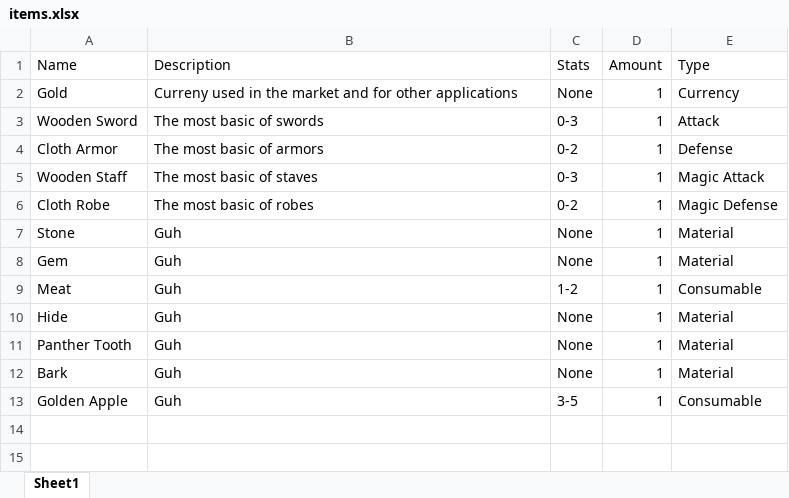
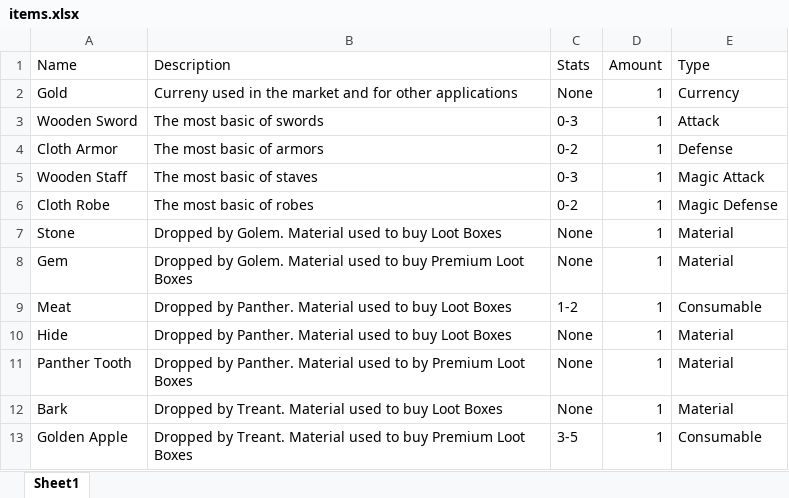
Before and after one commit to BabyDinos/RPG, an Excel workbook: items.xlsx, sheet Sheet1, drawn as a sheet; values as stored, in another font and other column widths than the file's, no borders; the diff names each change by its address in the sheet, - before the commit and + after, or states it on an @@ line.

Commit message:
Add files via upload

```diff
--- a/items.xlsx (sheet Sheet1)
+++ b/items.xlsx (sheet Sheet1)
-B7 (Description): Guh
+B7 (Description): Dropped by Golem. Material used to buy Loot Boxes
-B8 (Description): Guh
+B8 (Description): Dropped by Golem. Material used to buy Premium Loot Boxes
-B9:B10 (Description): Guh
+B9:B10 (Description): Dropped by Panther. Material used to buy Loot Boxes
-B11 (Description): Guh
+B11 (Description): Dropped by Panther. Material used to by Premium Loot Boxes
-B12 (Description): Guh
+B12 (Description): Dropped by Treant. Material used to buy Loot Boxes
-B13 (Description): Guh
+B13 (Description): Dropped by Treant. Material used to buy Premium Loot Boxes
```
